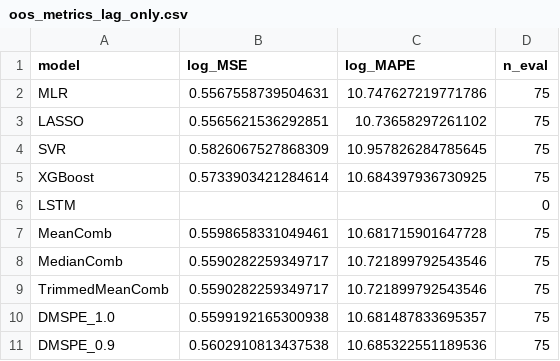
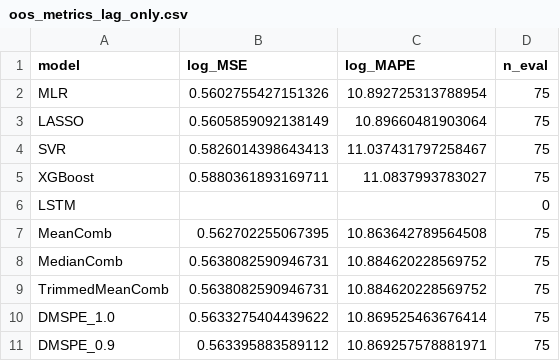
Before and after one commit to yunn1215/s-oil, a CSV file: outputs/metrics/oos_metrics_lag_only.csv, drawn as a sheet.

```diff
--- a/outputs/metrics/oos_metrics_lag_only.csv
+++ b/outputs/metrics/oos_metrics_lag_only.csv
@@ -1,11 +1,11 @@
 model,log_MSE,log_MAPE,n_eval
-MLR,0.5567558739504631,10.747627219771786,75
-LASSO,0.5565621536292851,10.73658297261102,75
-SVR,0.5826067527868309,10.957826284785645,75
-XGBoost,0.5733903421284614,10.684397936730925,75
+MLR,0.5602755427151326,10.892725313788954,75
+LASSO,0.5605859092138149,10.89660481903064,75
+SVR,0.5826014398643413,11.037431797258467,75
+XGBoost,0.5880361893169711,11.0837993783027,75
 LSTM,,,0
-MeanComb,0.5598658331049461,10.681715901647728,75
-MedianComb,0.5590282259349717,10.721899792543546,75
-TrimmedMeanComb,0.5590282259349717,10.721899792543546,75
-DMSPE_1.0,0.5599192165300938,10.681487833695357,75
-DMSPE_0.9,0.5602910813437538,10.685322551189536,75
+MeanComb,0.562702255067395,10.863642789564508,75
+MedianComb,0.5638082590946731,10.884620228569752,75
+TrimmedMeanComb,0.5638082590946731,10.884620228569752,75
+DMSPE_1.0,0.5633275404439622,10.869525463676414,75
+DMSPE_0.9,0.563395883589112,10.869257578881971,75
```
Also changed, not shown: outputs/diagnostics/best_params_lag_only.csv, outputs/diagnostics/best_params_oil_augmented_ex_ante.csv, 7 other files.
